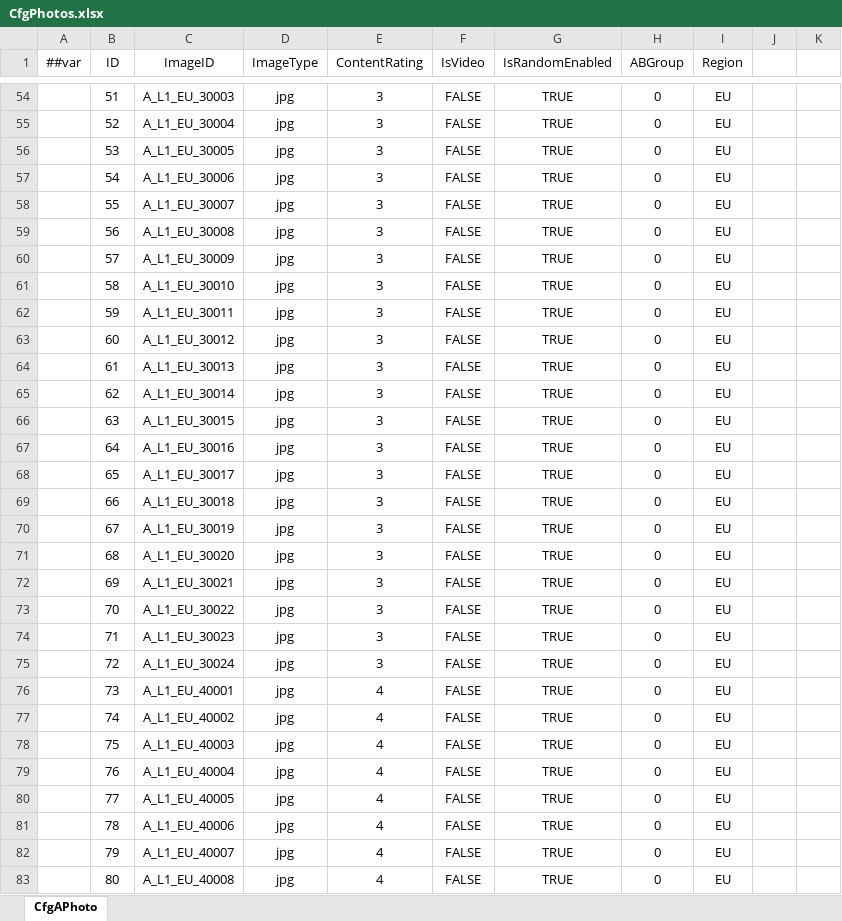
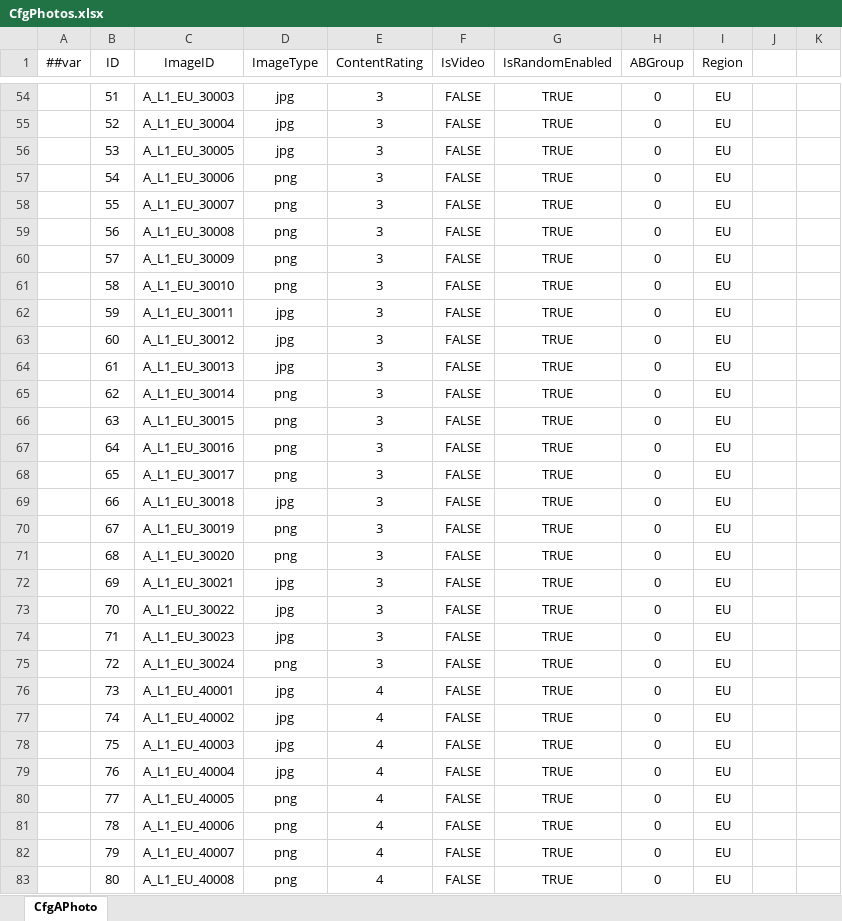
Before and after one commit to SisterGrace/Beauty_Party, an Excel workbook: Configs/Excel/CfgPhotos.xlsx, sheet CfgAPhoto, drawn as a sheet; only a part is shown, gaps mark what is left out; values as stored, in another font and other column widths than the file's, no borders; the diff covers the shown part only; the diff names each change by its address in the sheet, - before the commit and + after, or states it on an @@ line.

Commit message:
photo更新

```diff
--- a/Configs/Excel/CfgPhotos.xlsx (sheet CfgAPhoto)
+++ b/Configs/Excel/CfgPhotos.xlsx (sheet CfgAPhoto)
-D57:D61 (ImageType): jpg
+D57:D61 (ImageType): png
-D65:D68 (ImageType): jpg
+D65:D68 (ImageType): png
-D70:D71 (ImageType): jpg
+D70:D71 (ImageType): png
-D75 (ImageType): jpg
+D75 (ImageType): png
-D80:D83 (ImageType): jpg
+D80:D83 (ImageType): png
```
Also changed, not shown: 42 edited cells elsewhere in this sheet, 2 other files.
